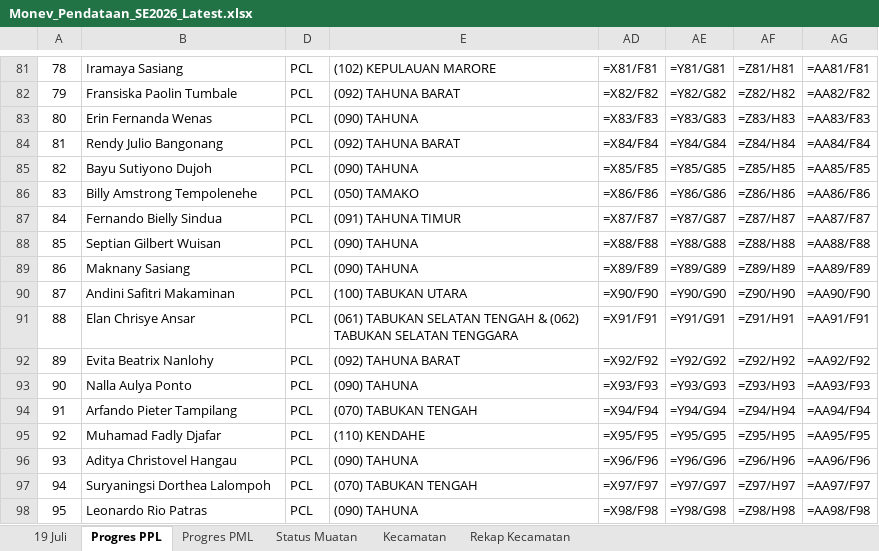
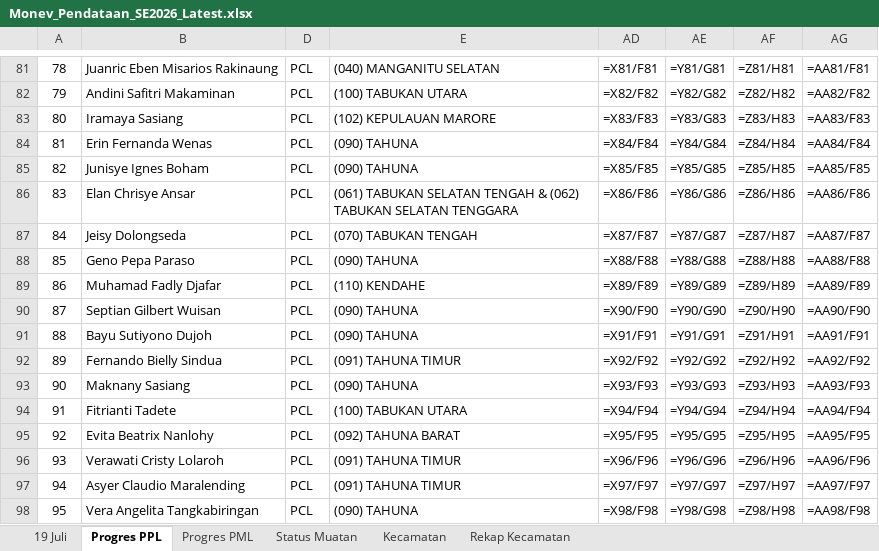
Before and after one commit to danimat15/fasih-sm-scrapper, an Excel workbook: dashboard/public/Monev_Pendataan_SE2026_Latest.xlsx, sheet Progres PPL, drawn as a sheet; only a part is shown, gaps mark what is left out; values as stored, in another font and other column widths than the file's, no borders; formulas without a stored value are shown as written; conditional formats not drawn; the diff covers the shown part only; the diff names each change by its address in the sheet, - before the commit and + after, or states it on an @@ line.

```diff
--- a/dashboard/public/Monev_Pendataan_SE2026_Latest.xlsx (sheet Progres PPL)
+++ b/dashboard/public/Monev_Pendataan_SE2026_Latest.xlsx (sheet Progres PPL)
-B81: Iramaya Sasiang
+B81: Juanric Eben Misarios Rakinaung
-E81: (102) KEPULAUAN MARORE
+E81: (040) MANGANITU SELATAN
-B82: Fransiska Paolin Tumbale
+B82: Andini Safitri Makaminan
-E82: (092) TAHUNA BARAT
+E82: (100) TABUKAN UTARA
-B83: Erin Fernanda Wenas
+B83: Iramaya Sasiang
-E83: (090) TAHUNA
+E83: (102) KEPULAUAN MARORE
-B84: Rendy Julio Bangonang
+B84: Erin Fernanda Wenas
-E84: (092) TAHUNA BARAT
+E84: (090) TAHUNA
-B85: Bayu Sutiyono Dujoh
+B85: Junisye Ignes Boham
-B86: Billy Amstrong Tempolenehe
+B86: Elan Chrisye Ansar
-E86: (050) TAMAKO
+E86: (061) TABUKAN SELATAN TENGAH & (062) TABUKAN SELATAN TENGGARA
-B87: Fernando Bielly Sindua
+B87: Jeisy Dolongseda
-E87: (091) TAHUNA TIMUR
+E87: (070) TABUKAN TENGAH
-B88: Septian Gilbert Wuisan
+B88: Geno Pepa Paraso
-B89: Maknany Sasiang
+B89: Muhamad Fadly Djafar
-E89: (090) TAHUNA
+E89: (110) KENDAHE
-B90: Andini Safitri Makaminan
+B90: Septian Gilbert Wuisan
-E90: (100) TABUKAN UTARA
+E90: (090) TAHUNA
-B91: Elan Chrisye Ansar
+B91: Bayu Sutiyono Dujoh
-E91: (061) TABUKAN SELATAN TENGAH & (062) TABUKAN SELATAN TENGGARA
+E91: (090) TAHUNA
-B92: Evita Beatrix Nanlohy
+B92: Fernando Bielly Sindua
-E92: (092) TAHUNA BARAT
+E92: (091) TAHUNA TIMUR
-B93: Nalla Aulya Ponto
+B93: Maknany Sasiang
-B94: Arfando Pieter Tampilang
+B94: Fitrianti Tadete
-E94: (070) TABUKAN TENGAH
+E94: (100) TABUKAN UTARA
-B95: Muhamad Fadly Djafar
+B95: Evita Beatrix Nanlohy
-E95: (110) KENDAHE
+E95: (092) TAHUNA BARAT
-B96: Aditya Christovel Hangau
+B96: Verawati Cristy Lolaroh
-E96: (090) TAHUNA
+E96: (091) TAHUNA TIMUR
-B97: Suryaningsi Dorthea Lalompoh
+B97: Asyer Claudio Maralending
-E97: (070) TABUKAN TENGAH
+E97: (091) TAHUNA TIMUR
-B98: Leonardo Rio Patras
+B98: Vera Angelita Tangkabiringan
```
Also changed, not shown: 184 edited cells elsewhere in this sheet, sheet 19 Juli, sheet Status Muatan, sheet Kecamatan, sheet Progres PML, sheet Rekap Kecamatan, hidden cells, dashboard/public/Monev_Pendataan_SE2026_Evening.xlsx, dashboard/public/Report_Dashboard_Evening.xlsx, 27 other files.
